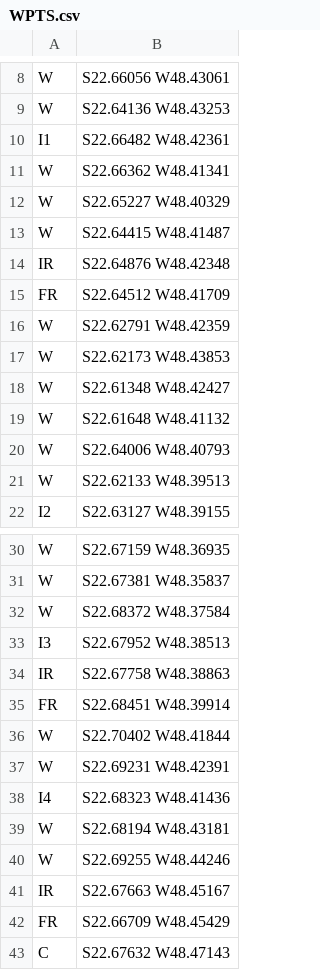
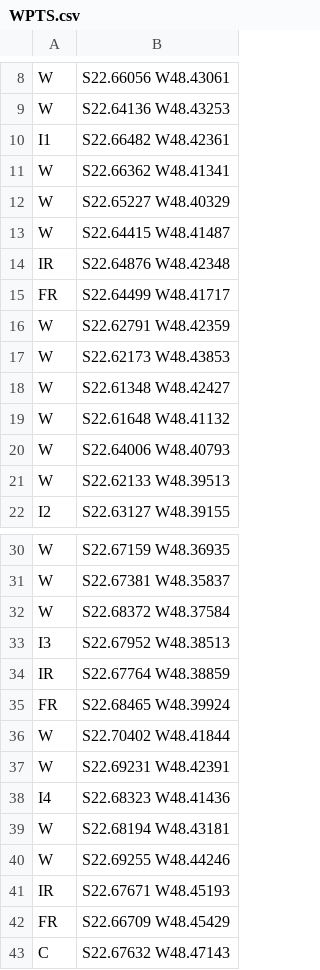
Before and after one commit to leafarsaid/snaptrac, a CSV file: Points/WPTS.csv, drawn as a sheet; only a part is shown, gaps mark what is left out.

```diff
--- a/Points/WPTS.csv
+++ b/Points/WPTS.csv
@@ -14,3 +14,3 @@ W;S22.64415 W48.41487
 IR;S22.64876 W48.42348
-FR ;S22.64512 W48.41709
+FR ;S22.64499 W48.41717
 W;S22.62791 W48.42359
@@ -33,4 +33,4 @@ W;S22.68372 W48.37584
 I3;S22.67952 W48.38513
-IR;S22.67758 W48.38863
-FR;S22.68451 W48.39914
+IR;S22.67764 W48.38859
+FR;S22.68465 W48.39924
 W;S22.70402 W48.41844
@@ -40,3 +40,3 @@ W;S22.68194 W48.43181
 W;S22.69255 W48.44246
-IR;S22.67663 W48.45167
+IR;S22.67671 W48.45193
 FR;S22.66709 W48.45429
```
Also changed, not shown: 2 other files.
